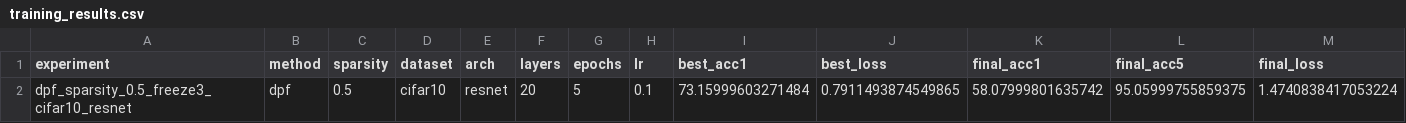
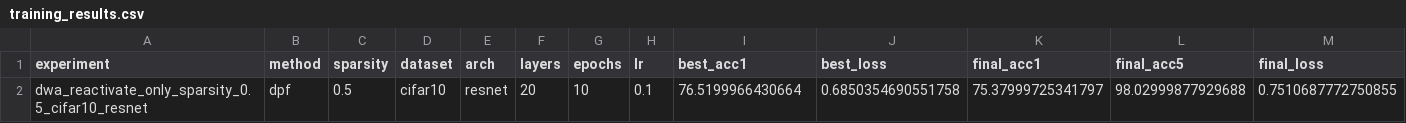
Before and after one commit to ssoree912/Pruning_MIA, a CSV file: results/training_results.csv, drawn as a sheet; only a part is shown; removed rows and columns are numbered as before the commit, all else as after; rows hold the shown columns only; the diff names each change by its address in the sheet, - before the commit and + after, or states it on an @@ line.

```diff
--- a/results/training_results.csv
+++ b/results/training_results.csv
-row 2: dpf_sparsity_0.5_freeze3_cifar10_resnet | dpf | 0.5 | cifar10 | resnet | 20 | 5 | 0.1 | 73.15999603271484 | 0.7911493874549865 | 58.07999801635742 | 95.05999755859375 | 1.4740838417053224
+row 2: dwa_reactivate_only_sparsity_0.5_cifar10_resnet | dpf | 0.5 | cifar10 | resnet | 20 | 10 | 0.1 | 76.5199966430664 | 0.6850354690551758 | 75.37999725341797 | 98.02999877929688 | 0.7510687772750855
```
Also changed, not shown: 3 other files.
